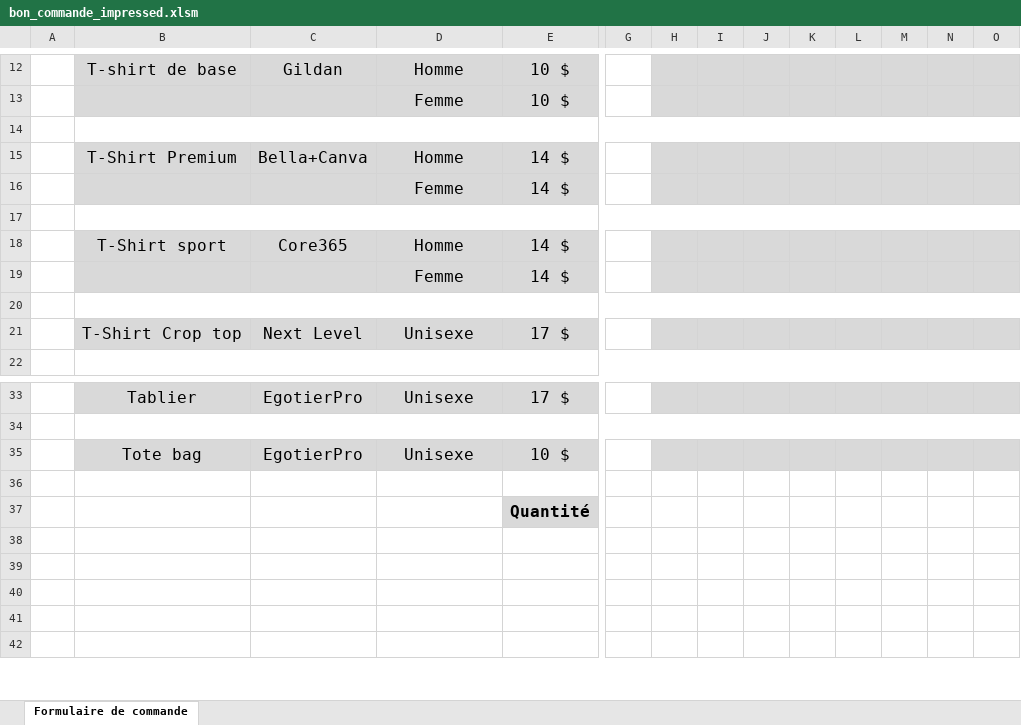
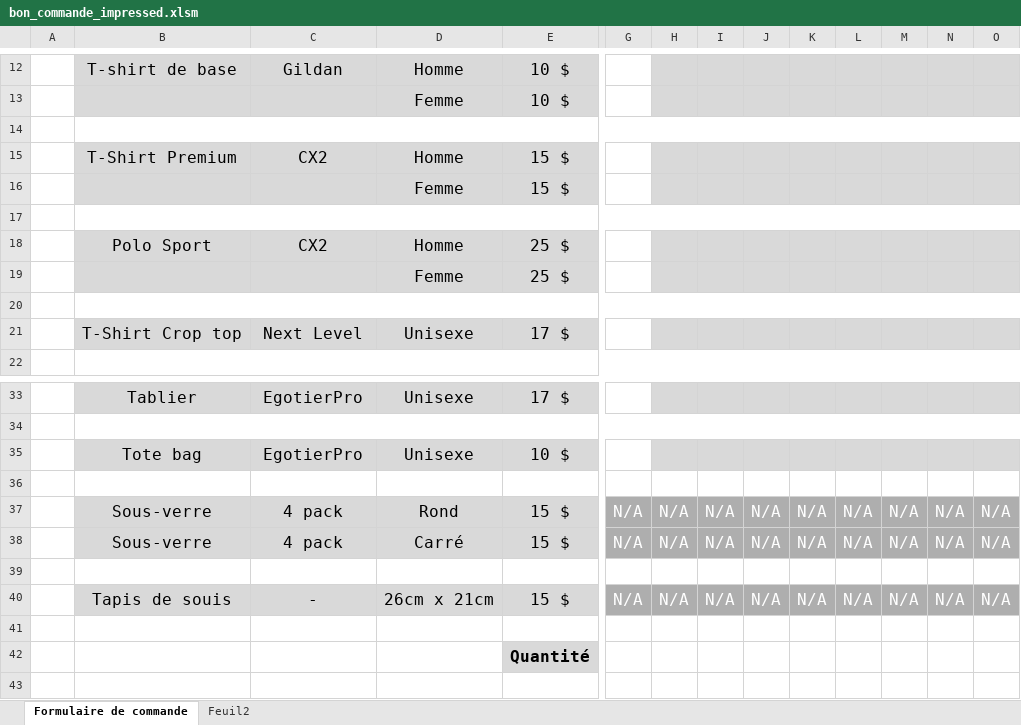
Before and after one commit to Chuckington/impressedmtl, an Excel workbook: bons-de-commande/bon_commande_impressed.xlsm, sheet Formulaire de commande, drawn as a sheet; only a part is shown, gaps mark what is left out; the shorter side is filled out with more unchanged rows; values as stored, in another font and other column widths than the file's, no borders; charts and pictures not drawn; rows hold the shown columns only; the diff names each change by its address in the sheet, - before the commit and + after, or states it on an @@ line.

```diff
--- a/bons-de-commande/bon_commande_impressed.xlsm (sheet Formulaire de commande)
+++ b/bons-de-commande/bon_commande_impressed.xlsm (sheet Formulaire de commande)
@@ sheet tab unhidden: Feuil2 @@
-C15: Bella+Canva
+C15: CX2
-E15:E16: 14 $
+E15:E16: 15 $
-B18: T-Shirt sport
+B18: Polo Sport
-C18: Core365
+C18: CX2
-E18:E19: 14 $
+E18:E19: 25 $
+row 36: (empty)
+row 37:  | Sous-verre | 4 pack | Rond | 15 $ | N/A | N/A | N/A | N/A | N/A | N/A | N/A | N/A | N/A
+row 38:  | Sous-verre | 4 pack | Carré | 15 $ | N/A | N/A | N/A | N/A | N/A | N/A | N/A | N/A | N/A
+row 39: (empty)
+row 40:  | Tapis de souis | - | 26cm x 21cm | 15 $ | N/A | N/A | N/A | N/A | N/A | N/A | N/A | N/A | N/A
```
